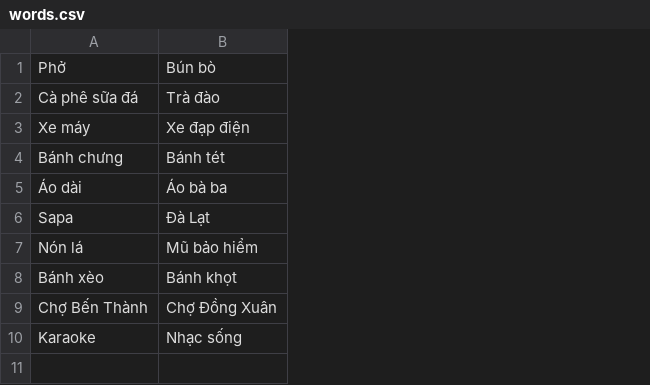
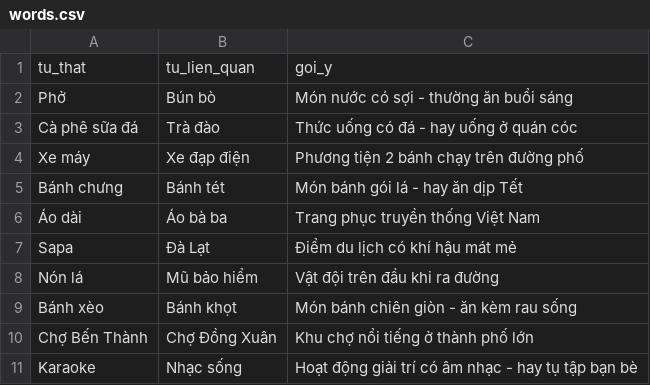
Before and after one commit to Grizmo2610/WhoIsTheImposter, a CSV file: words.csv, drawn as a sheet; addresses are those after the commit; the diff names each change by its address in the sheet, - before the commit and + after, or states it on an @@ line.

```diff
--- a/words.csv
+++ b/words.csv
+column C, rows 2-11: Món nước có sợi - thường ăn buổi sáng | Thức uống có đá - hay uống ở quán cóc | Phương tiện 2 bánh chạy trên đường phố | Món bánh gói lá - hay ăn dịp Tết | Trang phục truyền thống Việt Nam | Điểm du lịch có khí hậu mát mẻ | Vật đội trên đầu khi ra đường | Món bánh chiên giòn - ăn kèm rau sống | Khu chợ nổi tiếng ở thành phố lớn | Hoạt động giải trí có âm nhạc - hay tụ tập bạn bè
+row 1: tu_that | tu_lien_quan | goi_y
```
Also changed, not shown: 3 other files.
